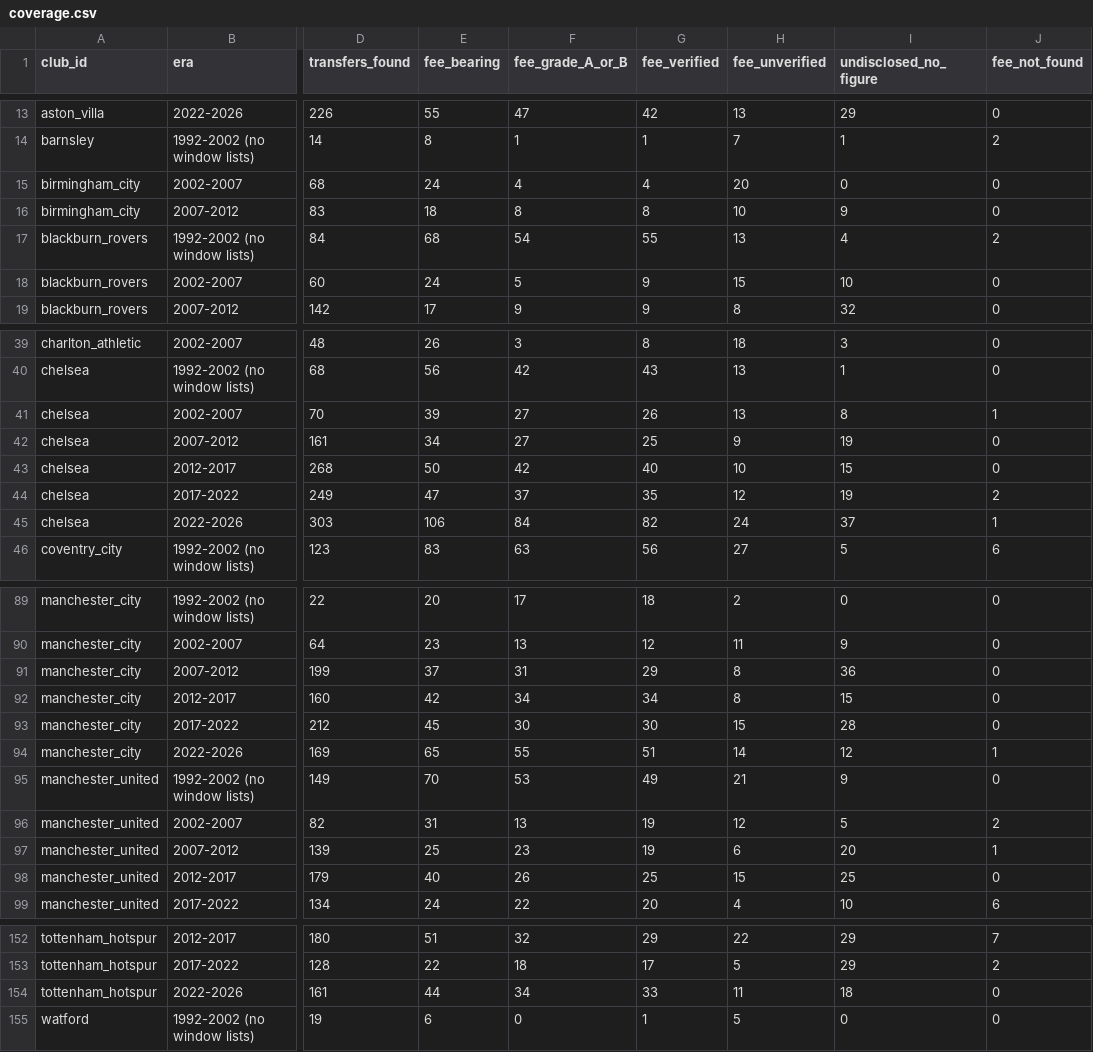
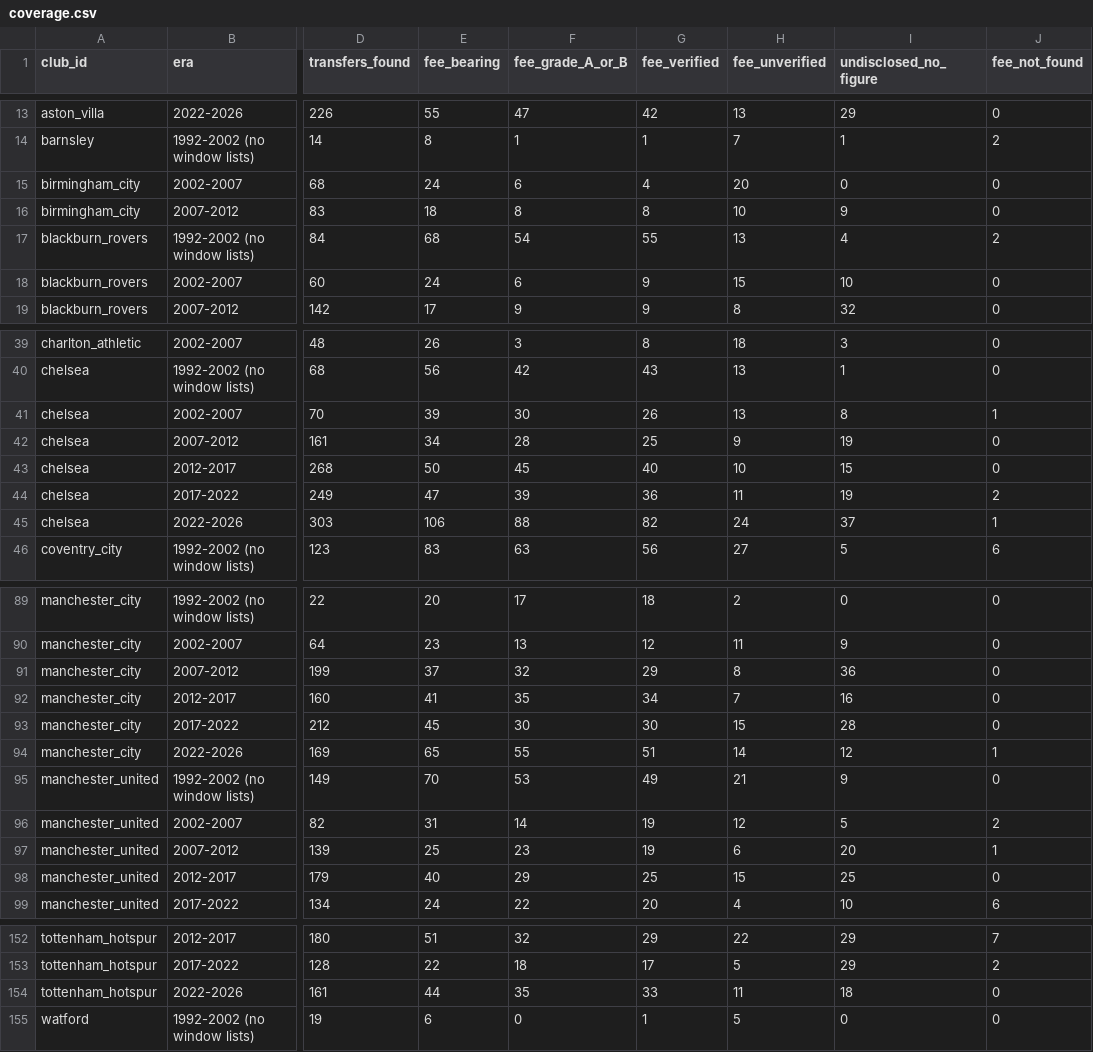
Before and after one commit to marketmarathon/race-through-time, a CSV file: data/rtt-101/coverage.csv, drawn as a sheet; only a part is shown, gaps mark what is left out; the diff names each change by its address in the sheet, - before the commit and + after, or states it on an @@ line.

```diff
--- a/data/rtt-101/coverage.csv
+++ b/data/rtt-101/coverage.csv
-F15 (fee_grade_A_or_B): 4
+F15 (fee_grade_A_or_B): 6
-F18 (fee_grade_A_or_B): 5
+F18 (fee_grade_A_or_B): 6
-F41 (fee_grade_A_or_B): 27
+F41 (fee_grade_A_or_B): 30
-F42 (fee_grade_A_or_B): 27
+F42 (fee_grade_A_or_B): 28
-F43 (fee_grade_A_or_B): 42
+F43 (fee_grade_A_or_B): 45
-F44 (fee_grade_A_or_B): 37
+F44 (fee_grade_A_or_B): 39
-G44 (fee_verified): 35
+G44 (fee_verified): 36
-H44 (fee_unverified): 12
+H44 (fee_unverified): 11
-F45 (fee_grade_A_or_B): 84
+F45 (fee_grade_A_or_B): 88
-F91 (fee_grade_A_or_B): 31
+F91 (fee_grade_A_or_B): 32
-E92 (fee_bearing): 42
+E92 (fee_bearing): 41
-F92 (fee_grade_A_or_B): 34
+F92 (fee_grade_A_or_B): 35
-H92 (fee_unverified): 8
+H92 (fee_unverified): 7
-I92 (undisclosed_no_figure): 15
+I92 (undisclosed_no_figure): 16
-F96 (fee_grade_A_or_B): 13
+F96 (fee_grade_A_or_B): 14
-F98 (fee_grade_A_or_B): 26
+F98 (fee_grade_A_or_B): 29
-F154 (fee_grade_A_or_B): 34
+F154 (fee_grade_A_or_B): 35
```
Also changed, not shown: data/rtt-101/club_season.csv, data/rtt-101/source/round2_order_test.csv, 22 other files.
